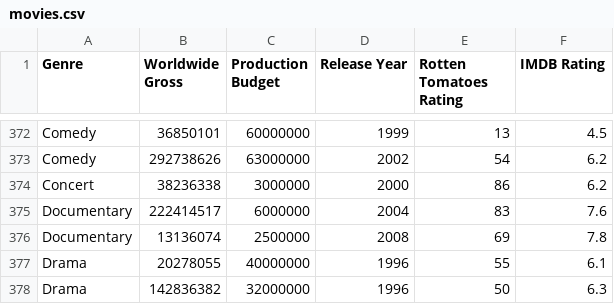
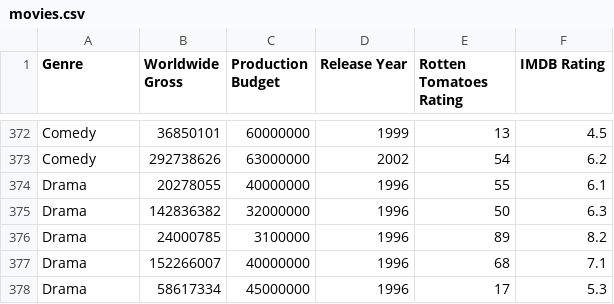
Before and after one commit to zihzi/DATA2Poster, a CSV file: data/movies.csv, drawn as a sheet; only a part is shown, gaps mark what is left out; the shorter side is filled out with more unchanged rows.

Commit message:
0603

```diff
--- a/data/movies.csv
+++ b/data/movies.csv
@@ -373,5 +373,2 @@ Comedy,36850101,60000000,1999,13,4.5
 Comedy,292738626,63000000,2002,54,6.2
-Concert,38236338,3000000,2000,86,6.2
-Documentary,222414517,6000000,2004,83,7.6
-Documentary,13136074,2500000,2008,69,7.8
 Drama,20278055,40000000,1996,55,6.1
```
